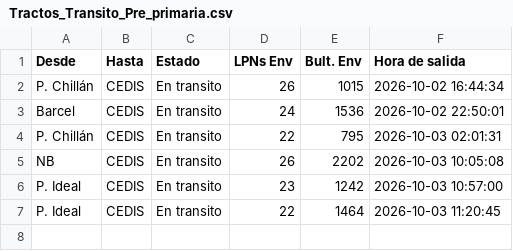
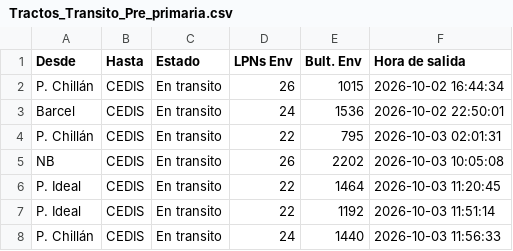
Before and after one commit to ErhickDiaz/COPIA-DASHBOARD_STREAMLIT_LOGISTIC, a CSV file: data/Tractos_Transito_Pre_primaria.csv, drawn as a sheet; removed rows and columns are numbered as before the commit, all else as after; the diff names each change by its address in the sheet, - before the commit and + after, or states it on an @@ line.

Commit message:
Actualización 2026-10-03 12:01:18.463420

```diff
--- a/data/Tractos_Transito_Pre_primaria.csv
+++ b/data/Tractos_Transito_Pre_primaria.csv
-row 6: P. Ideal | CEDIS | En transito | 23 | 1242 | 2026-10-03 10:57:00
+row 7: P. Ideal | CEDIS | En transito | 22 | 1192 | 2026-10-03 11:51:14
+row 8: P. Chillán | CEDIS | En transito | 24 | 1440 | 2026-10-03 11:56:33
```
